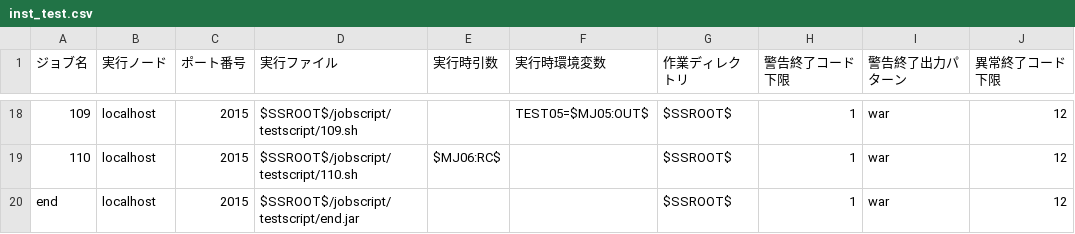
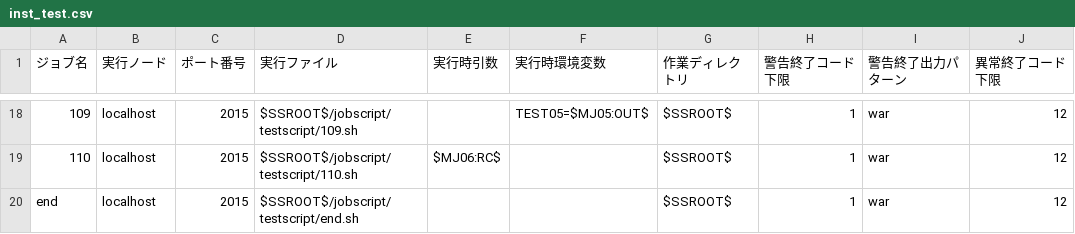
Before and after one commit to unirita/cuto, a CSV file: _docker/cuto/bpmn/inst_test.csv, drawn as a sheet; only a part is shown, gaps mark what is left out; the diff names each change by its address in the sheet, - before the commit and + after, or states it on an @@ line.

Commit message:
Fix docker image.

```diff
--- a/_docker/cuto/bpmn/inst_test.csv
+++ b/_docker/cuto/bpmn/inst_test.csv
-D20 (実行ファイル): $SSROOT$/jobscript/testscript/end.jar
+D20 (実行ファイル): $SSROOT$/jobscript/testscript/end.sh
```
Also changed, not shown: 4 other files.
